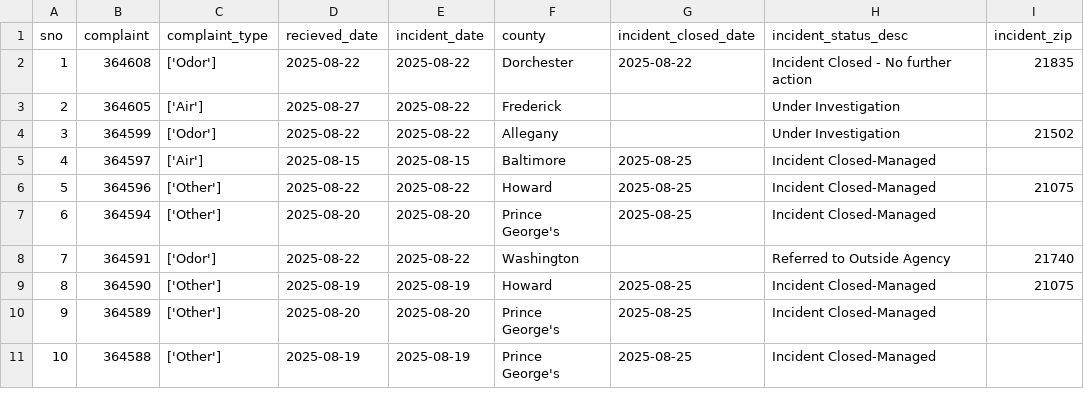
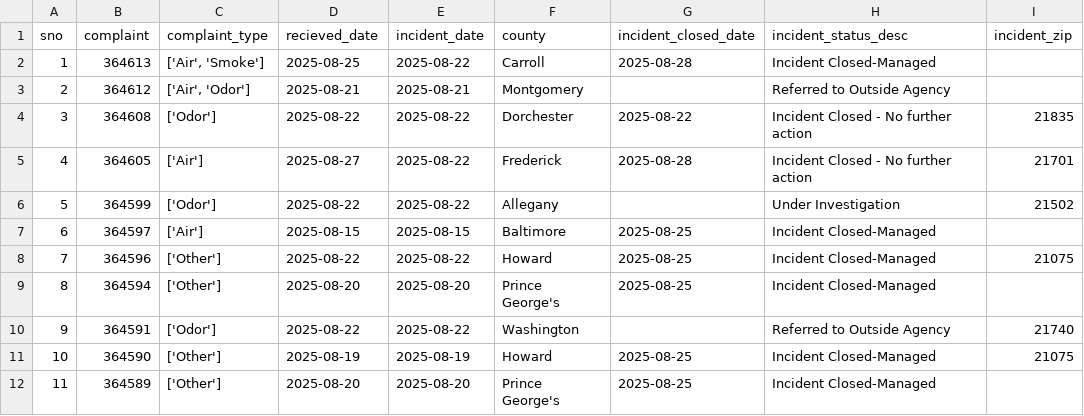
Before and after one commit to sandrafish/live-nicar-pipeline, a CSV file: exported_data/all_complaints.csv, drawn as a sheet; only a part is shown; the shorter side is filled out with more unchanged rows; addresses are those after the commit; the diff names each change by its address in the sheet, - before the commit and + after, or states it on an @@ line.

Commit message:
Automated commit from GitHub Actions

```diff
--- a/exported_data/all_complaints.csv
+++ b/exported_data/all_complaints.csv
+row 2: 1 | 364613 | ['Air', 'Smoke'] | 2025-08-25 | 2025-08-22 | Carroll | 2025-08-28 | Incident Closed-Managed
+row 3: 2 | 364612 | ['Air', 'Odor'] | 2025-08-21 | 2025-08-21 | Montgomery |  | Referred to Outside Agency
@@ column A (sno) renumbered from row 4 down @@
-G5 (incident_closed_date): (empty)
+G5 (incident_closed_date): 2025-08-28
-H5 (incident_status_desc): Under Investigation
+H5 (incident_status_desc): Incident Closed - No further action
-I5 (incident_zip): (empty)
+I5 (incident_zip): 21701
```
Also changed, not shown: exported_data/complaint_type_frequency.csv, exported_data/invalid_counties.csv, 1 other file.
